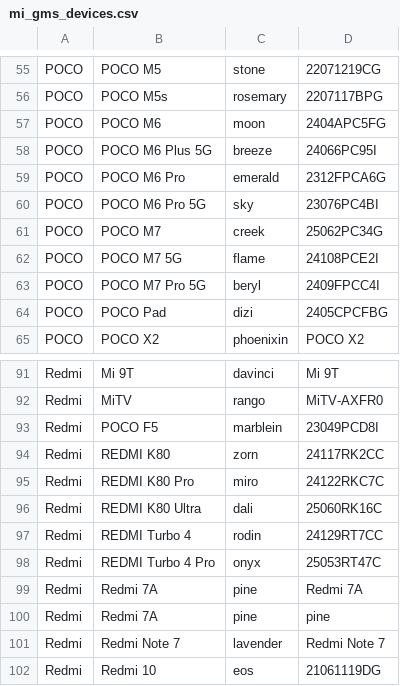
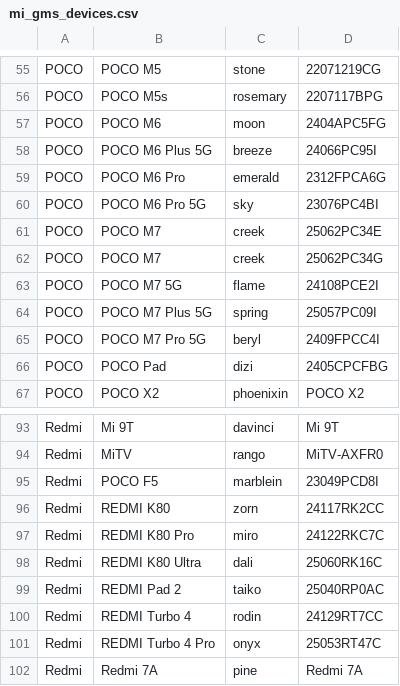
Before and after one commit to parserpp/get_android_data, a CSV file: data/mi_gms_devices.csv, drawn as a sheet; only a part is shown, gaps mark what is left out; the shorter side is filled out with more unchanged rows.

```diff
--- a/data/mi_gms_devices.csv
+++ b/data/mi_gms_devices.csv
@@ -60,4 +60,6 @@ POCO,POCO M6 Pro,emerald,2312FPCA6G
 POCO,POCO M6 Pro 5G,sky,23076PC4BI
+POCO,POCO M7,creek,25062PC34E
 POCO,POCO M7,creek,25062PC34G
 POCO,POCO M7 5G,flame,24108PCE2I
+POCO,POCO M7 Plus 5G,spring,25057PC09I
 POCO,POCO M7 Pro 5G,beryl,2409FPCC4I
@@ -96,2 +98,3 @@ Redmi,REDMI K80 Pro,miro,24122RKC7C
 Redmi,REDMI K80 Ultra,dali,25060RK16C
+Redmi,REDMI Pad 2,taiko,25040RP0AC
 Redmi,REDMI Turbo 4,rodin,24129RT7CC
```
